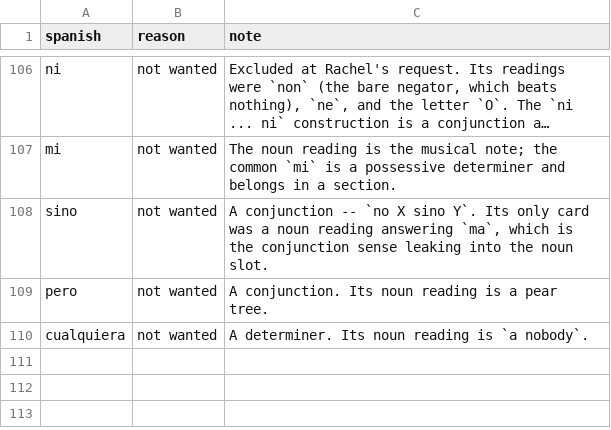
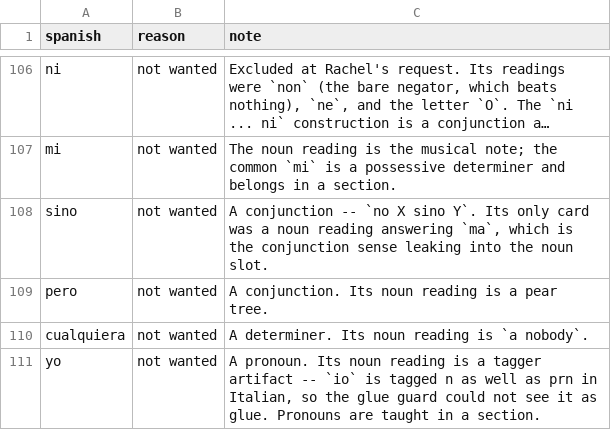
Before and after one commit to RachelCol/spanish_app, a CSV file: content/excluded.csv, drawn as a sheet; only a part is shown, gaps mark what is left out; long unchanged cells end in …; the diff names each change by its address in the sheet, - before the commit and + after, or states it on an @@ line.

```diff
--- a/content/excluded.csv
+++ b/content/excluded.csv
+row 111: yo | not wanted | A pronoun. Its noun reading is a tagger artifact -- `io` is tagged n as well as prn in Italian, so the glue guard could not see it as glue. Pronouns are taught in a section.
```
Also changed, not shown: content/lexicon.csv, content/overrides.csv, 13 other files.
